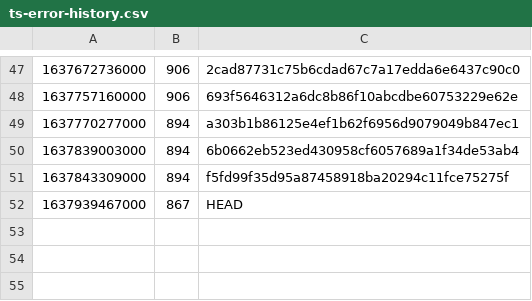
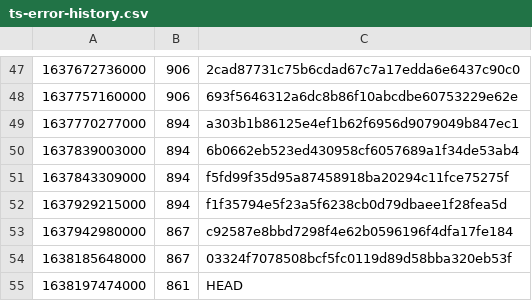
Before and after one commit to guardian/support-frontend, a CSV file: support-frontend/ts-error-history.csv, drawn as a sheet; only a part is shown, gaps mark what is left out; removed rows and columns are numbered as before the commit, all else as after; the diff names each change by its address in the sheet, - before the commit and + after, or states it on an @@ line.

```diff
--- a/support-frontend/ts-error-history.csv
+++ b/support-frontend/ts-error-history.csv
-row 52: 1637939467000 | 867 | HEAD
+row 52: 1637929215000 | 894 | f1f35794e5f23a5f6238cb0d79dbaee1f28fea5d
+row 53: 1637942980000 | 867 | c92587e8bbd7298f4e62b0596196f4dfa17fe184
+row 54: 1638185648000 | 867 | 03324f7078508bcf5fc0119d89d58bba320eb53f
+row 55: 1638197474000 | 861 | HEAD
```
Also changed, not shown: 2 other files.
